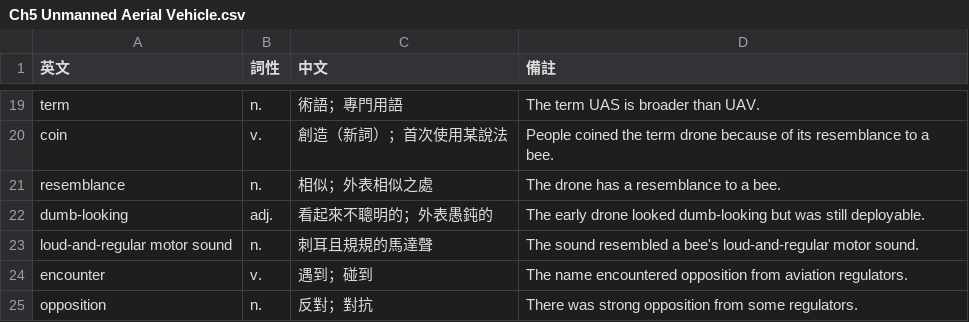
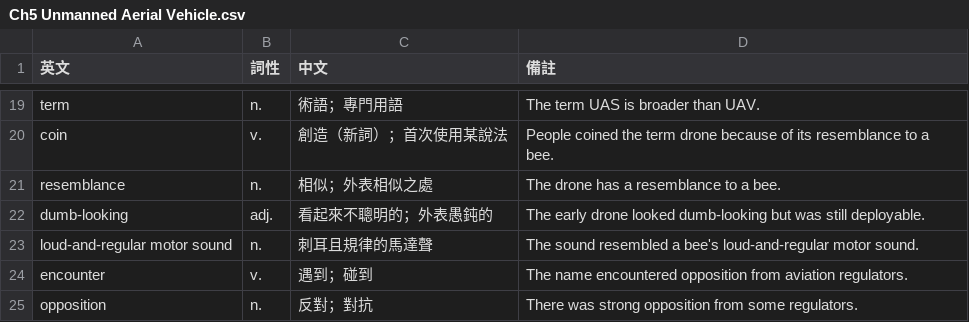
Before and after one commit to fgh09101010/Vocabulary-practice, a CSV file: data/Ch5 Unmanned Aerial Vehicle.csv, drawn as a sheet; only a part is shown, gaps mark what is left out.

Commit message:
修正「刺耳且規規的馬達聲」為「刺耳且規律的馬達聲」。

```diff
--- a/data/Ch5 Unmanned Aerial Vehicle.csv
+++ b/data/Ch5 Unmanned Aerial Vehicle.csv
@@ -22,3 +22,3 @@ resemblance,"n.","相似；外表相似之處","The drone has a resemblance to a
 dumb-looking,"adj.","看起來不聰明的；外表愚鈍的","The early drone looked dumb-looking but was still deployable."
-loud-and-regular motor sound,"n.","刺耳且規規的馬達聲","The sound resembled a bee's loud-and-regular motor sound."
+loud-and-regular motor sound,"n.","刺耳且規律的馬達聲","The sound resembled a bee's loud-and-regular motor sound."
 encounter,"v.","遇到；碰到","The name encountered opposition from aviation regulators."
```
